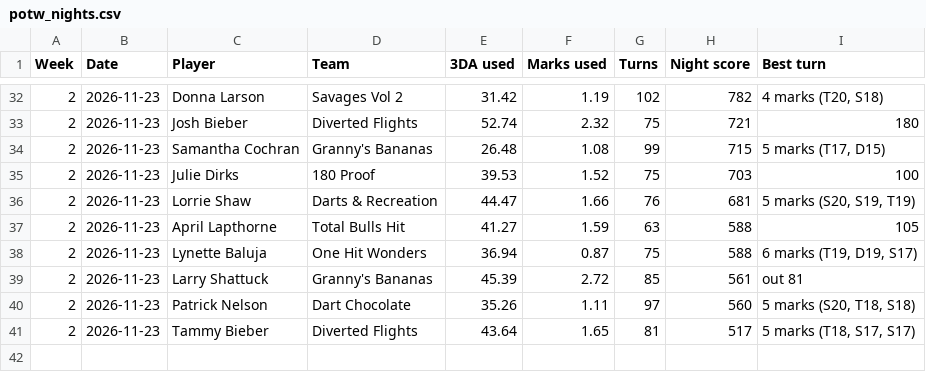
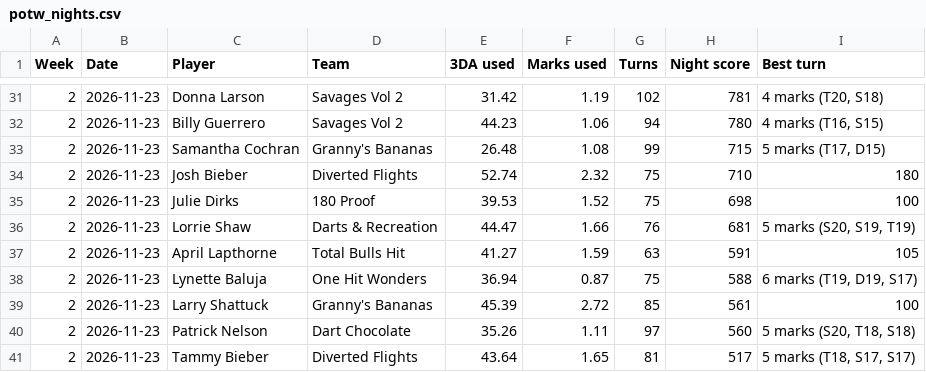
Before and after one commit to kzeitz/cheers-bar-card, a CSV file: reports/potw_nights.csv, drawn as a sheet; only a part is shown, gaps mark what is left out; the diff covers the shown part only.

Commit message:
POTW: closing turns count 1.5x in 01 and cricket; updated results, chart, night scores

```diff
--- a/reports/potw_nights.csv
+++ b/reports/potw_nights.csv
@@ -32,9 +31,10 @@ Week,Date,Player,Team,3DA used,Marks used,Turns,Night score,Best turn
-2,2026-11-23,Donna Larson,Savages Vol 2,31.42,1.19,102,782,"4 marks (T20, S18)"
-2,2026-11-23,Josh Bieber,Diverted Flights,52.74,2.32,75,721,180
+2,2026-11-23,Donna Larson,Savages Vol 2,31.42,1.19,102,781,"4 marks (T20, S18)"
+2,2026-11-23,Billy Guerrero,Savages Vol 2,44.23,1.06,94,780,"4 marks (T16, S15)"
 2,2026-11-23,Samantha Cochran,Granny's Bananas,26.48,1.08,99,715,"5 marks (T17, D15)"
-2,2026-11-23,Julie Dirks,180 Proof,39.53,1.52,75,703,100
+2,2026-11-23,Josh Bieber,Diverted Flights,52.74,2.32,75,710,180
+2,2026-11-23,Julie Dirks,180 Proof,39.53,1.52,75,698,100
 2,2026-11-23,Lorrie Shaw,Darts & Recreation,44.47,1.66,76,681,"5 marks (S20, S19, T19)"
-2,2026-11-23,April Lapthorne,Total Bulls Hit,41.27,1.59,63,588,105
+2,2026-11-23,April Lapthorne,Total Bulls Hit,41.27,1.59,63,591,105
 2,2026-11-23,Lynette Baluja,One Hit Wonders,36.94,0.87,75,588,"6 marks (T19, D19, S17)"
-2,2026-11-23,Larry Shattuck,Granny's Bananas,45.39,2.72,85,561,out 81
+2,2026-11-23,Larry Shattuck,Granny's Bananas,45.39,2.72,85,561,100
 2,2026-11-23,Patrick Nelson,Dart Chocolate,35.26,1.11,97,560,"5 marks (S20, T18, S18)"
```
Also changed, not shown: 4 added rows, 5 removed rows and 14 edited cells elsewhere in this file, 2 other files.
